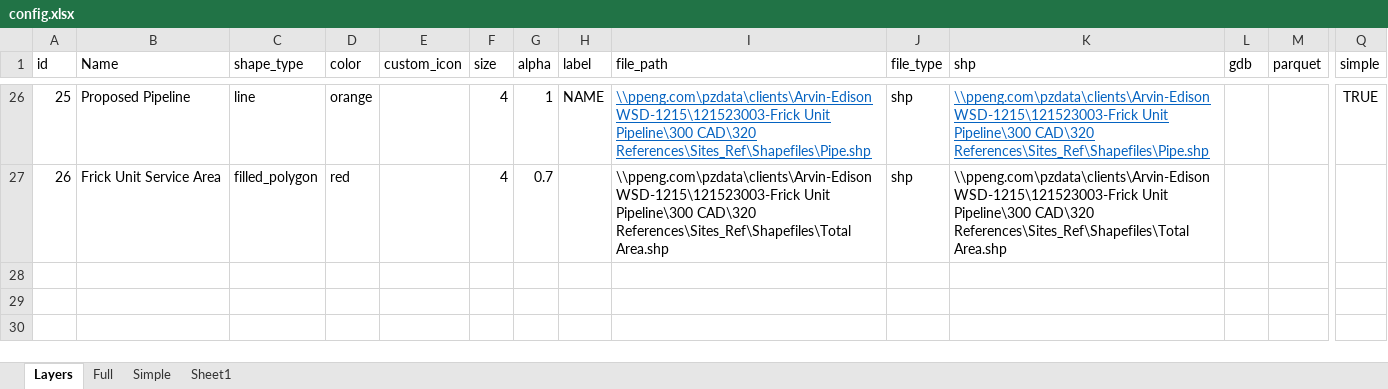
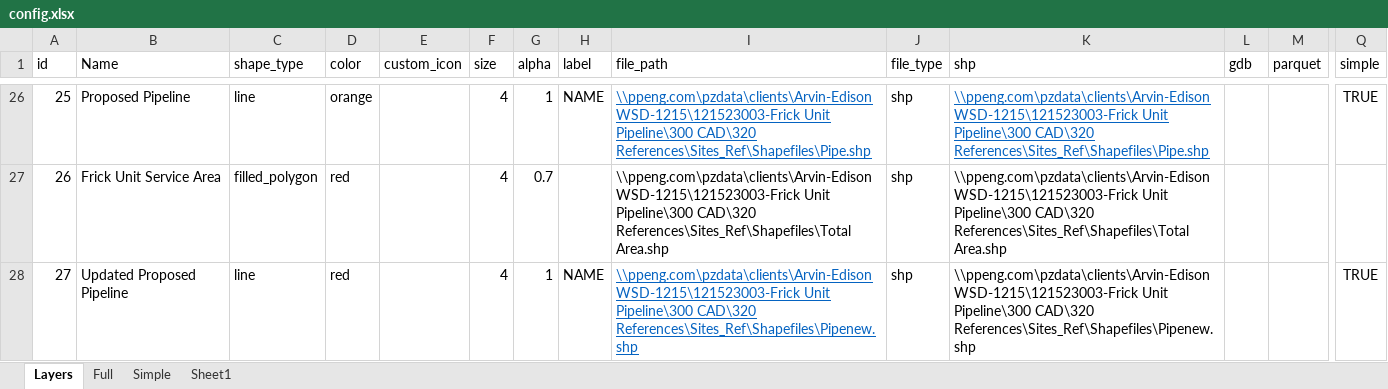
Before and after one commit to Lyndon-0/mndot_anomaly_detection, an Excel workbook: data/config.xlsx, sheet Layers, drawn as a sheet; only a part is shown, gaps mark what is left out; values as stored, in another font and other column widths than the file's, no borders; table styles not drawn; rows hold the shown columns only; the diff names each change by its address in the sheet, - before the commit and + after, or states it on an @@ line.

Commit message:
updated new pipeline

```diff
--- a/data/config.xlsx (sheet Layers)
+++ b/data/config.xlsx (sheet Layers)
+row 28: 27 | Updated Proposed Pipeline | line | red |  | 4 | 1 | NAME | \\ppeng.com\pzdata\clients\Arvin-Edison WSD-1215\121523003-Frick Unit Pipeline\300 CAD\320 References\Sites_Ref\Shapefiles\Pipenew.shp | shp | \\ppeng.com\pzdata\clients\Arvin-Edison WSD-1215\121523003-Frick Unit Pipeline\300 CAD\320 References\Sites_Ref\Shapefiles\Pipenew.shp |  |  | TRUE
```
Also changed, not shown: sheet Simple, 2 other files.
